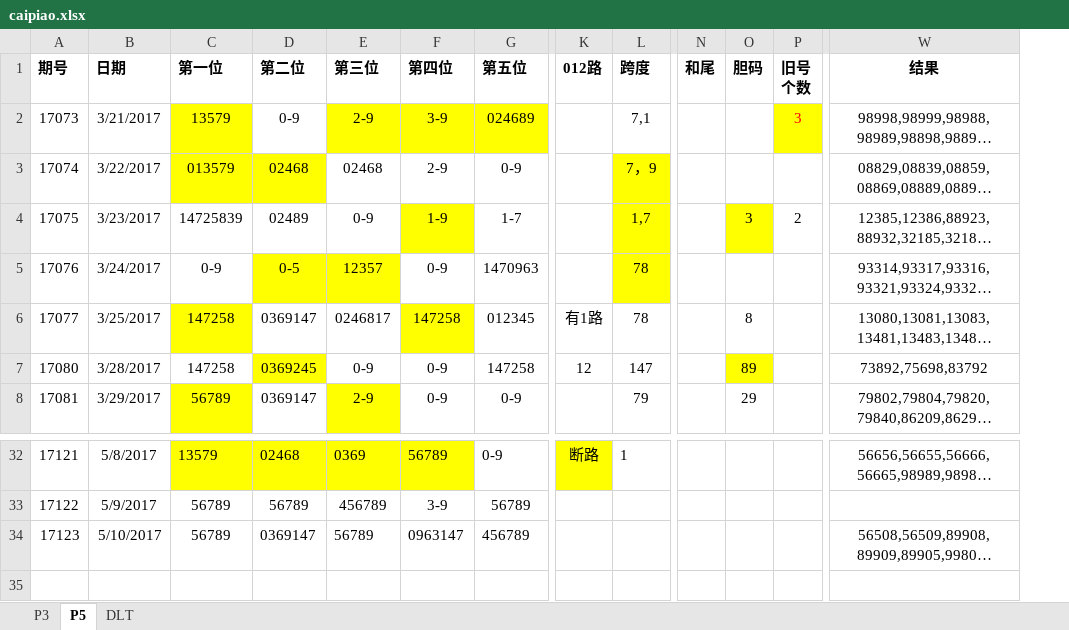
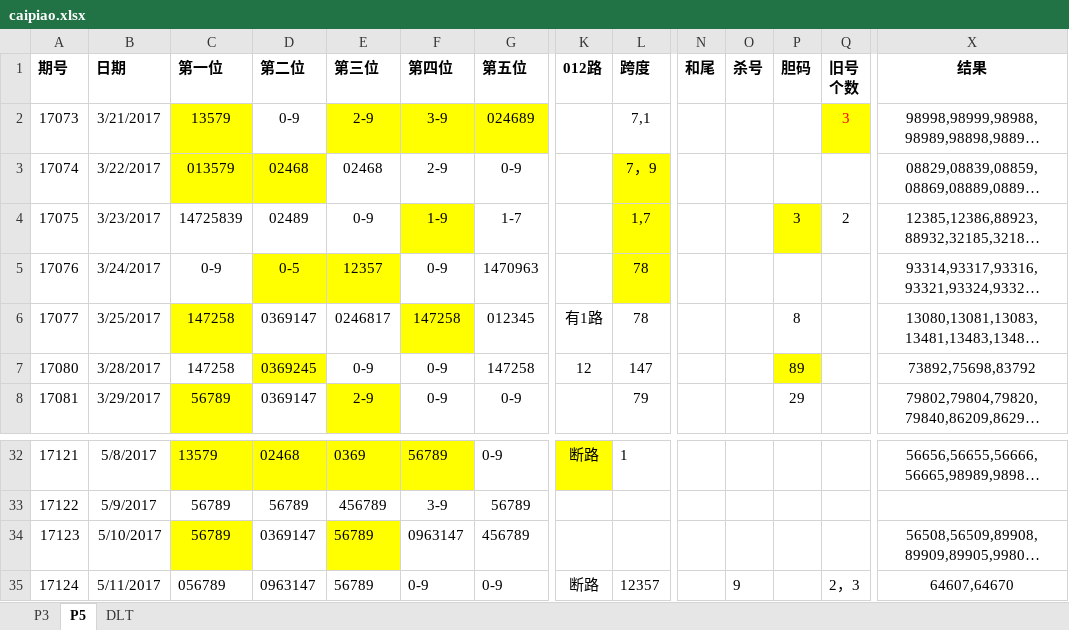
Before and after one commit to zhoubo8308/caipiao, an Excel workbook: caipiao.xlsx, sheet P5, drawn as a sheet; only a part is shown, gaps mark what is left out; long unchanged cells end in …; values as stored, in another font and other column widths than the file's, no borders; rows hold the shown columns only; the diff names each change by its address in the sheet, - before the commit and + after, or states it on an @@ line.

Commit message:
qwq

```diff
--- a/caipiao.xlsx (sheet P5)
+++ b/caipiao.xlsx (sheet P5)
+column O (杀号), empty
-C34 fill: none
+C34 fill: #FFFF00
-E34 fill: none
+E34 fill: #FFFF00
+row 35: 17124 | 5/11/2017 | 056789 | 0963147 | 56789 | 0-9 | 0-9 | 断路 | 12357 |  | 9 |  | 2，3 | 64607,64670
```
Also changed, not shown: sheet P3.
